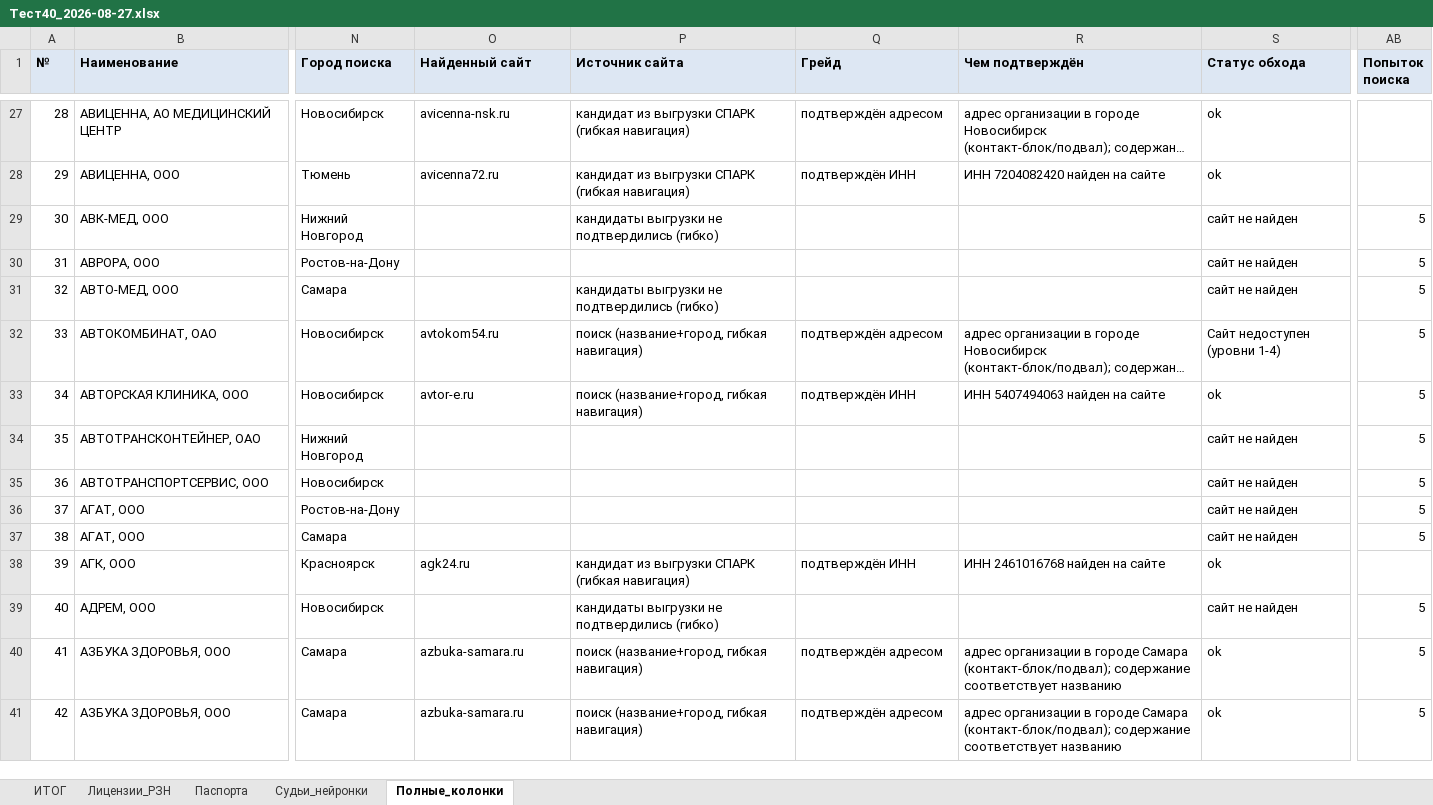
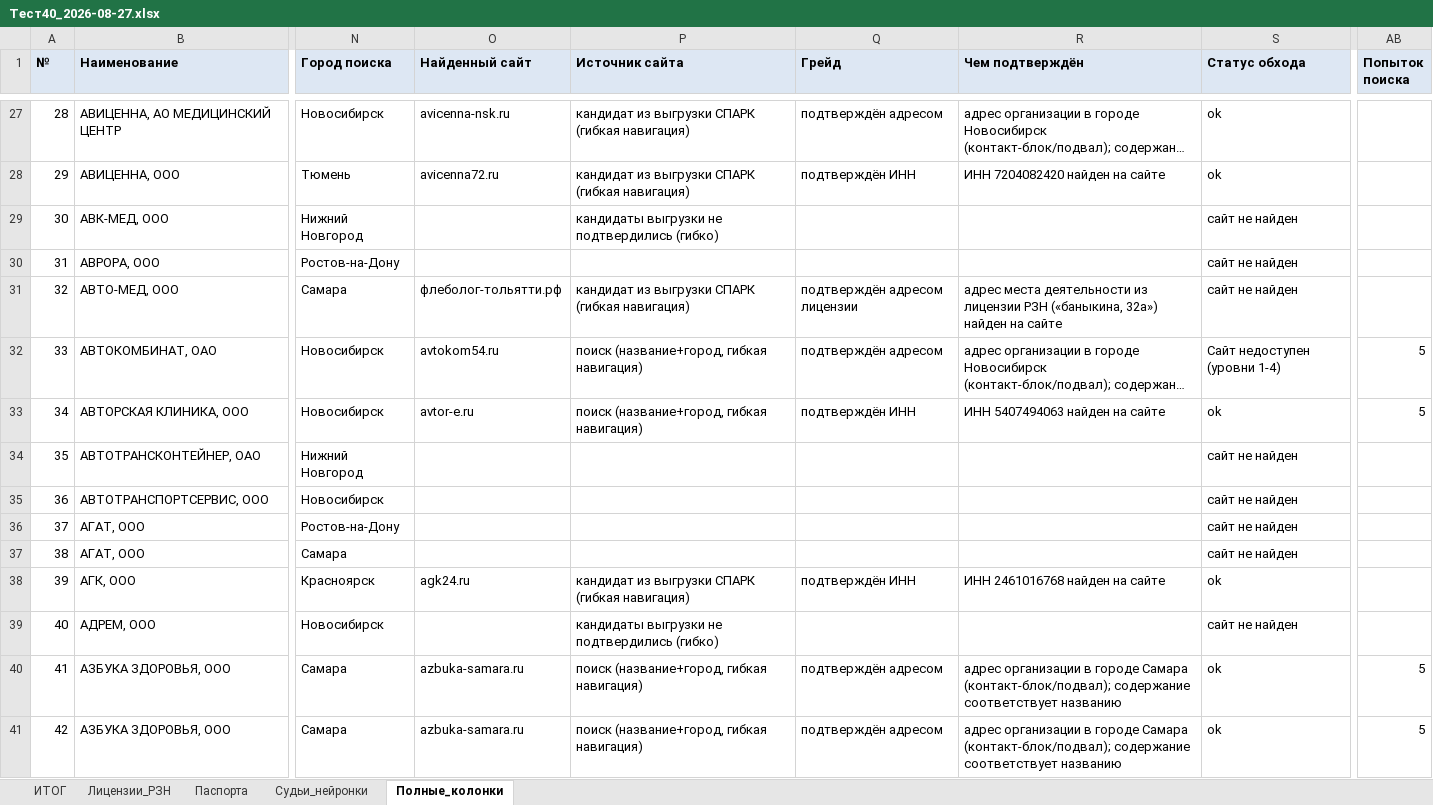
Before and after one commit to ddinnovationhub/Chistaya_kozha_research, an Excel workbook: output/Тест40_2026-08-27.xlsx, sheet Полные_колонки, drawn as a sheet; only a part is shown, gaps mark what is left out; long unchanged cells end in …; values as stored, in another font and other column widths than the file's, no borders; the diff covers the shown part only; the diff names each change by its address in the sheet, - before the commit and + after, or states it on an @@ line.

```diff
--- a/output/Тест40_2026-08-27.xlsx (sheet Полные_колонки)
+++ b/output/Тест40_2026-08-27.xlsx (sheet Полные_колонки)
-AB29:AB31 (Попыток поиска): 5
+AB29:AB31 (Попыток поиска): (empty)
-O31 (Найденный сайт): (empty)
+O31 (Найденный сайт): флеболог-тольятти.рф
-P31 (Источник сайта): кандидаты выгрузки не подтвердились (гибко)
+P31 (Источник сайта): кандидат из выгрузки СПАРК (гибкая навигация)
-Q31 (Грейд): (empty)
+Q31 (Грейд): подтверждён адресом лицензии
-R31 (Чем подтверждён): (empty)
+R31 (Чем подтверждён): адрес места деятельности из лицензии РЗН («баныкина, 32а») найден на сайте
-AB34:AB37 (Попыток поиска): 5
+AB34:AB37 (Попыток поиска): (empty)
-AB39 (Попыток поиска): 5
+AB39 (Попыток поиска): (empty)
```
Also changed, not shown: 14 edited cells elsewhere in this sheet, sheet ИТОГ, 2 other files.
